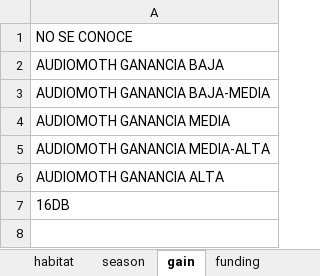
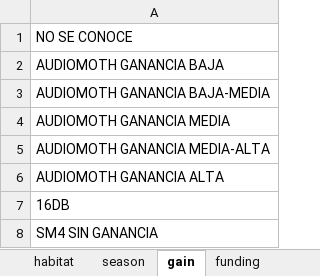
Before and after one commit to Bioacustica/Ecoacoustic_bank, an Excel workbook: MasterTables_v1.xlsx, sheet gain, drawn as a sheet; values as stored, in another font and other column widths than the file's, no borders; the diff names each change by its address in the sheet, - before the commit and + after, or states it on an @@ line.

```diff
--- a/MasterTables_v1.xlsx (sheet gain)
+++ b/MasterTables_v1.xlsx (sheet gain)
+row 8: SM4 SIN GANANCIA
```
Also changed, not shown: 20 other files.
